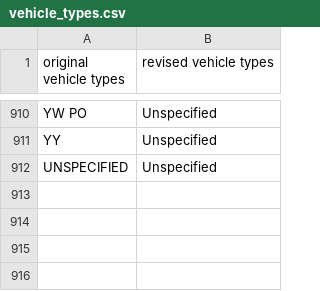
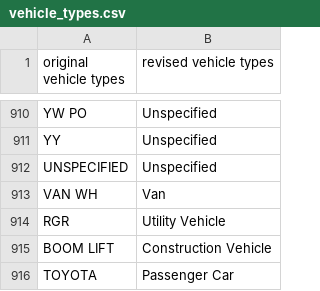
Before and after one commit to ezaccountz/Data_608, a CSV file: Final_Project/vehicle_types.csv, drawn as a sheet; only a part is shown, gaps mark what is left out; the diff names each change by its address in the sheet, - before the commit and + after, or states it on an @@ line.

Commit message:
Update vehicle_types.csv

```diff
--- a/Final_Project/vehicle_types.csv
+++ b/Final_Project/vehicle_types.csv
+row 913: VAN WH | Van
+row 914: RGR | Utility Vehicle
+row 915: BOOM LIFT | Construction Vehicle
+row 916: TOYOTA | Passenger Car
```
